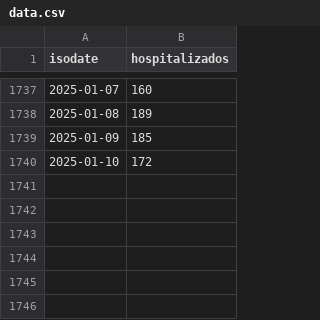
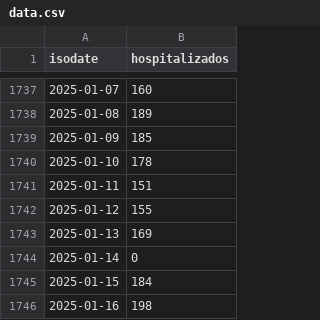
Before and after one commit to lapanquecita/red-irag, a CSV file: data.csv, drawn as a sheet; only a part is shown, gaps mark what is left out.

```diff
--- a/data.csv
+++ b/data.csv
@@ -1739,2 +1739,8 @@ isodate,hospitalizados
 2025-01-09,185
-2025-01-10,172
+2025-01-10,178
+2025-01-11,151
+2025-01-12,155
+2025-01-13,169
+2025-01-14,0
+2025-01-15,184
+2025-01-16,198
```
Also changed, not shown: 7 other files.
